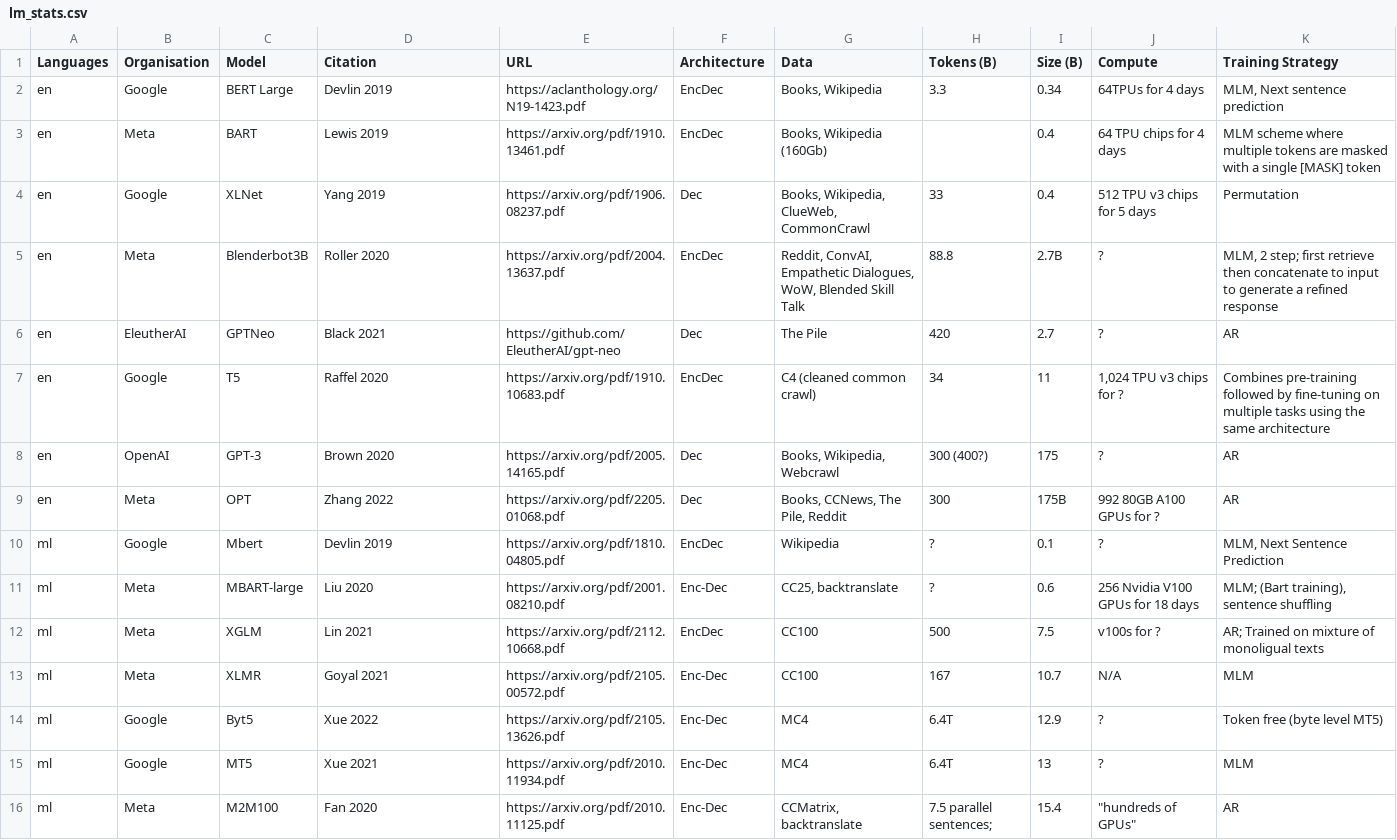
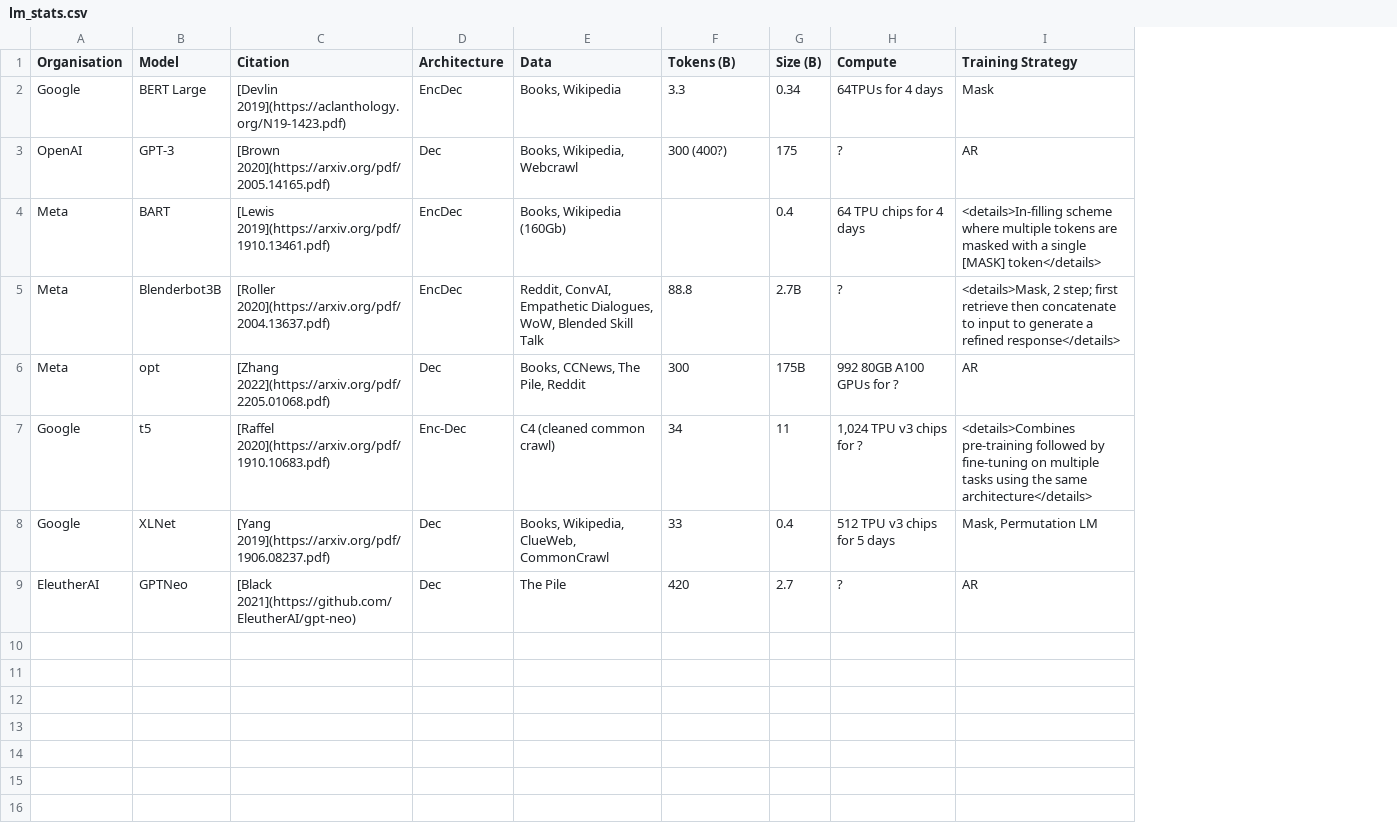
Before and after one commit to kevinduh/language-model-stats, a CSV file: interim/lm_stats.csv, drawn as a sheet; removed rows and columns are numbered as before the commit, all else as after; the diff names each change by its address in the sheet, - before the commit and + after, or states it on an @@ line.

```diff
--- a/interim/lm_stats.csv
+++ b/interim/lm_stats.csv
-column A (Languages), rows 2-3: en | en; rows 5-6: en | en
-column E (URL), rows 2-3: https://aclanthology.org/N19-1423.pdf | https://arxiv.org/pdf/1910.13461.pdf; rows 5-6: https://arxiv.org/pdf/2004.13637.pdf | https://github.com/EleutherAI/gpt-neo
-C2 (Citation): Devlin 2019
+C2 (Citation): [Devlin 2019](https://aclanthology.org/N19-1423.pdf)
-I2 (Training Strategy): MLM, Next sentence prediction
+I2 (Training Strategy): Mask
+row 3: OpenAI | GPT-3 | [Brown 2020](https://arxiv.org/pdf/2005.14165.pdf) | Dec | Books, Wikipedia, Webcrawl | 300 (400?) | 175 | ? | AR
-C4 (Citation): Lewis 2019
+C4 (Citation): [Lewis 2019](https://arxiv.org/pdf/1910.13461.pdf)
-I4 (Training Strategy): MLM scheme where multiple tokens are masked with a single [MASK] token
+I4 (Training Strategy): <details>In-filling scheme where multiple tokens are masked with a single [MASK] token</details>
-row 4: en | Google | XLNet | Yang 2019 | https://arxiv.org/pdf/1906.08237.pdf | Dec | Books, Wikipedia, ClueWeb, CommonCrawl | 33 | 0.4 | 512 TPU v3 chips for 5 days | Permutation
-C5 (Citation): Roller 2020
+C5 (Citation): [Roller 2020](https://arxiv.org/pdf/2004.13637.pdf)
-I5 (Training Strategy): MLM, 2 step; first retrieve then concatenate to input to generate a refined response
+I5 (Training Strategy): <details>Mask, 2 step; first retrieve then concatenate to input to generate a refined response</details>
+row 6: Meta | opt | [Zhang 2022](https://arxiv.org/pdf/2205.01068.pdf) | Dec | Books, CCNews, The Pile, Reddit | 300 | 175B | 992 80GB A100 GPUs for ? | AR
+row 7: Google | t5 | [Raffel 2020](https://arxiv.org/pdf/1910.10683.pdf) | Enc-Dec | C4 (cleaned common crawl) | 34 | 11 | 1,024 TPU v3 chips for ? | <details>Combines pre-training followed by fine-tuning on multiple tasks using the same architecture</details>
+row 8: Google | XLNet | [Yang 2019](https://arxiv.org/pdf/1906.08237.pdf) | Dec | Books, Wikipedia, ClueWeb, CommonCrawl | 33 | 0.4 | 512 TPU v3 chips for 5 days | Mask, Permutation LM
-C9 (Citation): Black 2021
+C9 (Citation): [Black 2021](https://github.com/EleutherAI/gpt-neo)
-row 7: en | Google | T5 | Raffel 2020 | https://arxiv.org/pdf/1910.10683.pdf | EncDec | C4 (cleaned common crawl) | 34 | 11 | 1,024 TPU v3 chips for ? | Combines pre-training followed by fine-tuning on multiple tasks using the same architecture
-row 8: en | OpenAI | GPT-3 | Brown 2020 | https://arxiv.org/pdf/2005.14165.pdf | Dec | Books, Wikipedia, Webcrawl | 300 (400?) | 175 | ? | AR
-row 9: en | Meta | OPT | Zhang 2022 | https://arxiv.org/pdf/2205.01068.pdf | Dec | Books, CCNews, The Pile, Reddit | 300 | 175B | 992 80GB A100 GPUs for ? | AR
-row 10: ml | Google | Mbert | Devlin 2019 | https://arxiv.org/pdf/1810.04805.pdf | EncDec | Wikipedia | ? | 0.1 | ? | MLM, Next Sentence Prediction
-row 11: ml | Meta | MBART-large | Liu 2020 | https://arxiv.org/pdf/2001.08210.pdf | Enc-Dec | CC25, backtranslate | ? | 0.6 | 256 Nvidia V100 GPUs for 18 days | MLM; (Bart training), sentence shuffling
-row 12: ml | Meta | XGLM | Lin 2021 | https://arxiv.org/pdf/2112.10668.pdf | EncDec | CC100 | 500 | 7.5 | v100s for ? | AR; Trained on mixture of monoligual texts
-row 13: ml | Meta | XLMR | Goyal 2021 | https://arxiv.org/pdf/2105.00572.pdf | Enc-Dec | CC100 | 167 | 10.7 | N/A | MLM
-row 14: ml | Google | Byt5 | Xue 2022 | https://arxiv.org/pdf/2105.13626.pdf | Enc-Dec | MC4 | 6.4T | 12.9 | ? | Token free (byte level MT5)
-row 15: ml | Google | MT5 | Xue 2021 | https://arxiv.org/pdf/2010.11934.pdf | Enc-Dec | MC4 | 6.4T | 13 | ? | MLM
-row 16: ml | Meta | M2M100 | Fan 2020 | https://arxiv.org/pdf/2010.11125.pdf | Enc-Dec | CCMatrix, backtranslate | 7.5 parallel sentences; | 15.4 | "hundreds of GPUs" | AR
```
Also changed, not shown: 8 other files.
